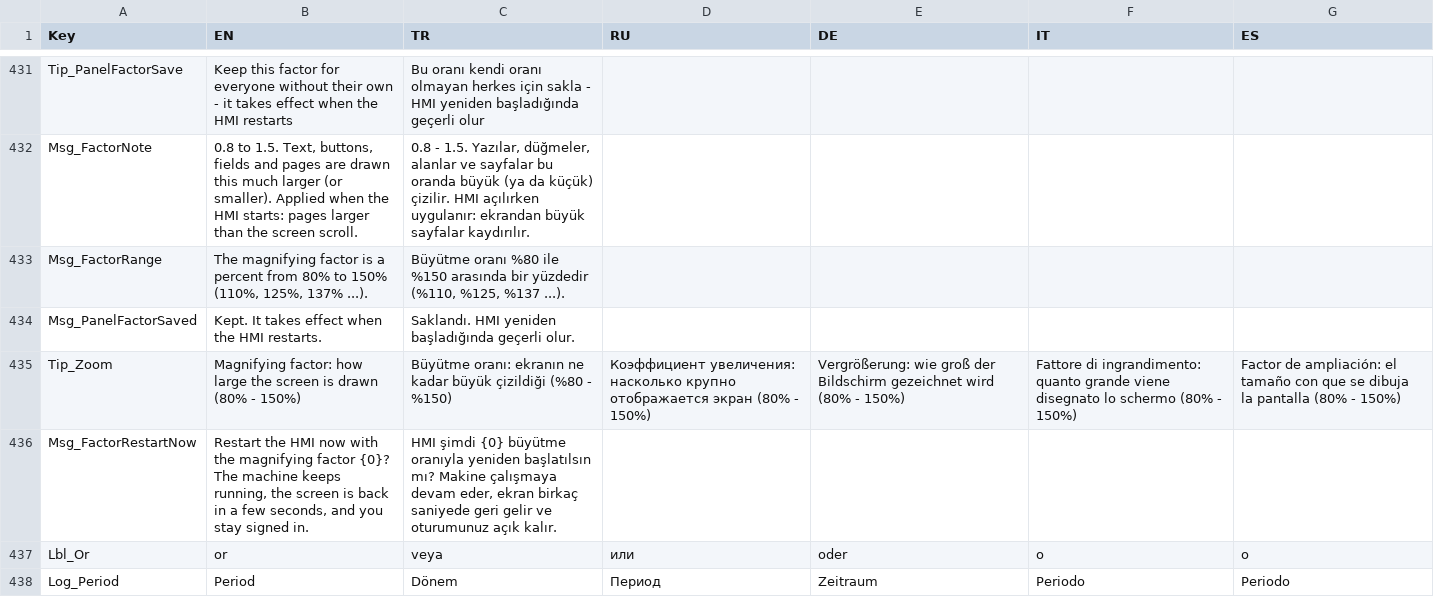
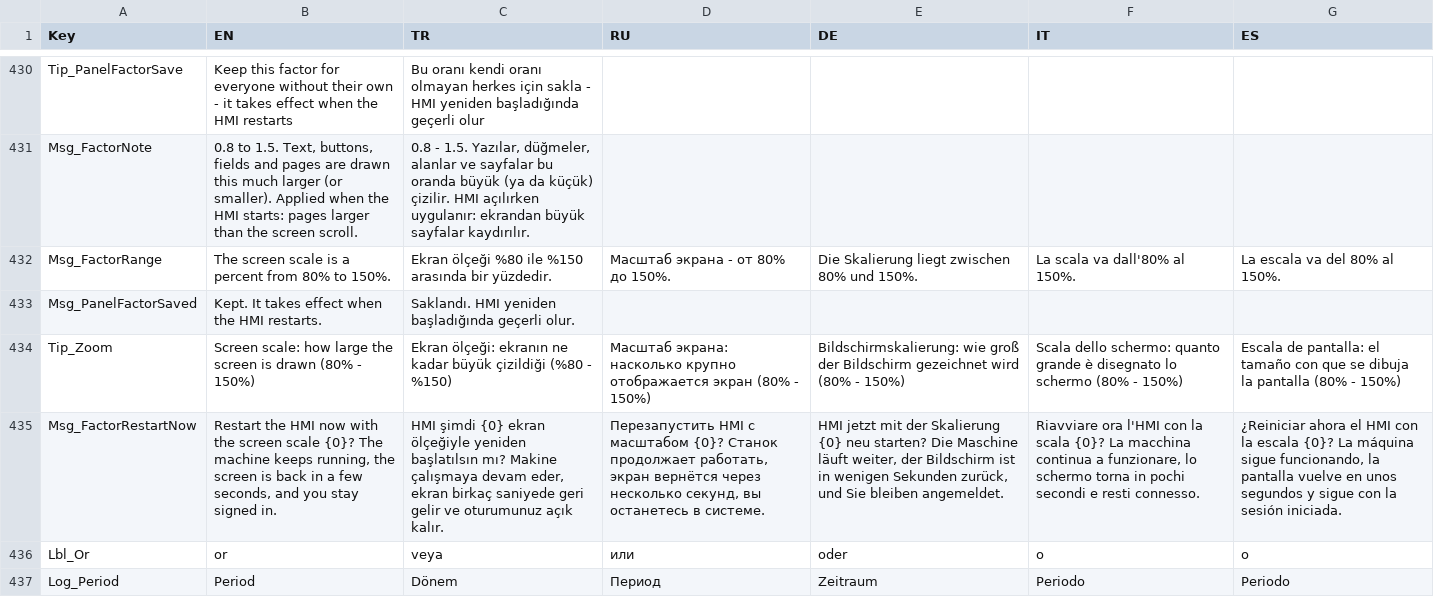
Before and after one commit to Sereftasan/HMI, a CSV file: KabanHMI/CommonTranslations.csv, drawn as a sheet; only a part is shown, gaps mark what is left out; addresses are those after the commit; the diff covers the shown part only; the diff names each change by its address in the sheet, - before the commit and + after, or states it on an @@ line.

```diff
--- a/KabanHMI/CommonTranslations.csv
+++ b/KabanHMI/CommonTranslations.csv
-B432 (EN): The magnifying factor is a percent from 80% to 150% (110%, 125%, 137% ...).
+B432 (EN): The screen scale is a percent from 80% to 150%.
-C432 (TR): Büyütme oranı %80 ile %150 arasında bir yüzdedir (%110, %125, %137 ...).
+C432 (TR): Ekran ölçeği %80 ile %150 arasında bir yüzdedir.
-D432 (RU): (empty)
+D432 (RU): Масштаб экрана - от 80% до 150%.
-E432 (DE): (empty)
+E432 (DE): Die Skalierung liegt zwischen 80% und 150%.
-F432 (IT): (empty)
+F432 (IT): La scala va dall'80% al 150%.
-G432 (ES): (empty)
+G432 (ES): La escala va del 80% al 150%.
-B434 (EN): Magnifying factor: how large…
+B434 (EN): Screen scale: how large…
-C434 (TR): Büyütme oranı: ekranın ne…
+C434 (TR): Ekran ölçeği: ekranın ne…
-D434 (RU): Коэффициент увеличения: насколько крупно…
+D434 (RU): Масштаб экрана: насколько крупно…
-E434 (DE): Vergrößerung: wie groß…
+E434 (DE): Bildschirmskalierung: wie groß…
-F434 (IT): Fattore di ingrandimento: quanto grande viene disegnato lo…
+F434 (IT): Scala dello schermo: quanto grande è disegnato lo…
-G434 (ES): Factor de ampliación: el tamaño…
+G434 (ES): Escala de pantalla: el tamaño…
-B435 (EN): …with the magnifying factor {0}? The…
+B435 (EN): …with the screen scale {0}? The…
-C435 (TR): …şimdi {0} büyütme oranıyla yeniden başlatılsın…
+C435 (TR): …şimdi {0} ekran ölçeğiyle yeniden başlatılsın…
-D435 (RU): (empty)
+D435 (RU): Перезапустить HMI с масштабом {0}? Станок продолжает работать, экран вернётся через несколько секунд, вы останетесь в системе.
-E435 (DE): (empty)
+E435 (DE): HMI jetzt mit der Skalierung {0} neu starten? Die Maschine läuft weiter, der Bildschirm ist in wenigen Sekunden zurück, und Sie bleiben angemeldet.
-F435 (IT): (empty)
+F435 (IT): Riavviare ora l'HMI con la scala {0}? La macchina continua a funzionare, lo schermo torna in pochi secondi e resti connesso.
-G435 (ES): (empty)
+G435 (ES): ¿Reiniciar ahora el HMI con la escala {0}? La máquina sigue funcionando, la pantalla vuelve en unos segundos y sigue con la sesión iniciada.
```
Also changed, not shown: 1 added row, 1 removed row and 30 edited cells elsewhere in this file, 7 other files.
